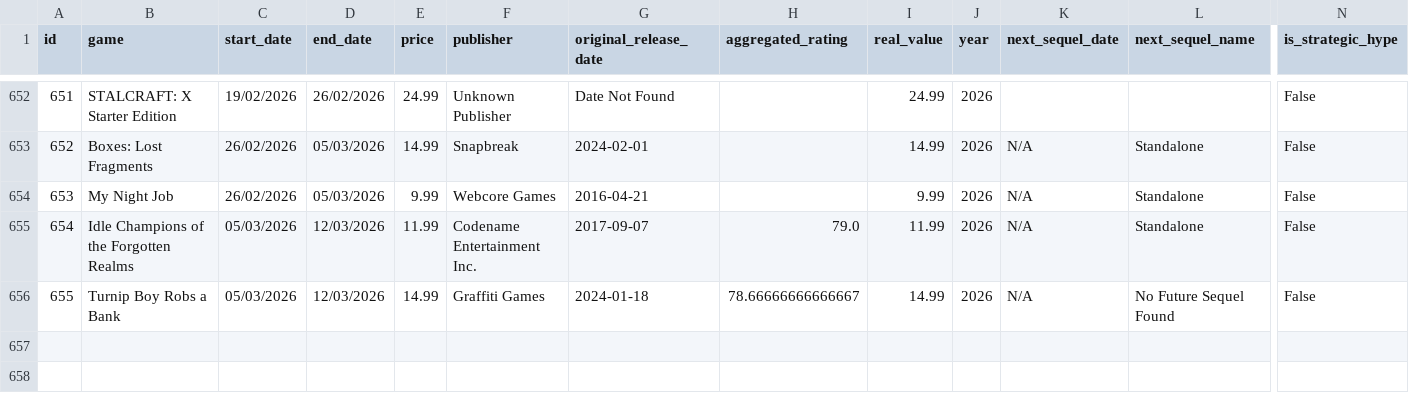
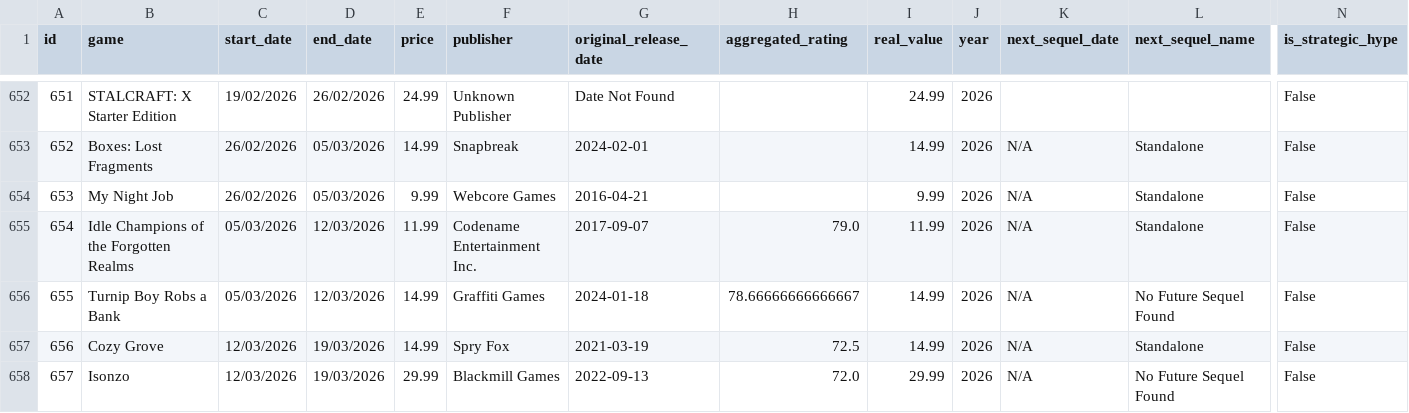
Before and after one commit to gabyferreira/epic-games-savings-analysis, a CSV file: data/epic_games_data_edited_active8.csv, drawn as a sheet; only a part is shown, gaps mark what is left out; rows hold the shown columns only; the diff names each change by its address in the sheet, - before the commit and + after, or states it on an @@ line.

```diff
--- a/data/epic_games_data_edited_active8.csv
+++ b/data/epic_games_data_edited_active8.csv
+row 657: 656 | Cozy Grove | 12/03/2026 | 19/03/2026 | 14.99 | Spry Fox | 2021-03-19 | 72.5 | 14.99 | 2026 | N/A | Standalone | False
+row 658: 657 | Isonzo | 12/03/2026 | 19/03/2026 | 29.99 | Blackmill Games | 2022-09-13 | 72.0 | 29.99 | 2026 | N/A | No Future Sequel Found | False
```
Also changed, not shown: 15 other files.
